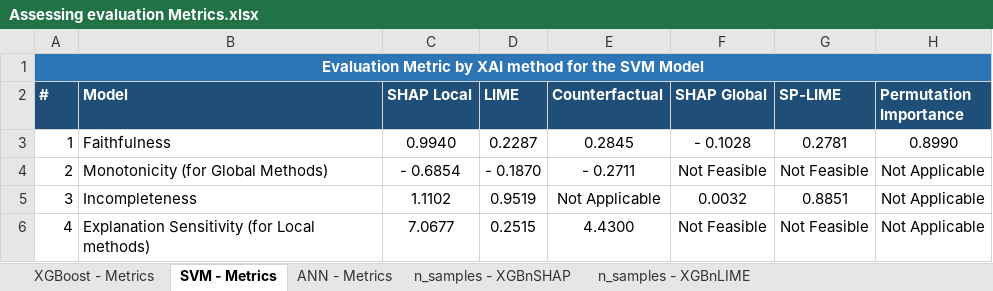
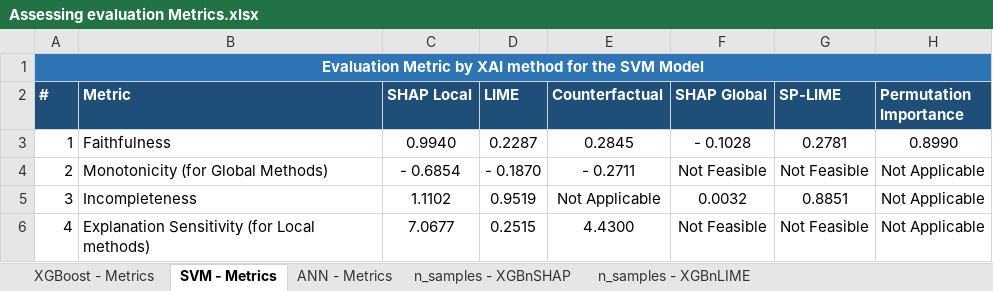
Before and after one commit to eaber155/Masters-Thesis-Final, an Excel workbook: Results/Assessing evaluation Metrics.xlsx, sheet SVM - Metrics, drawn as a sheet; values as stored, in another font and other column widths than the file's, no borders; the diff names each change by its address in the sheet, - before the commit and + after, or states it on an @@ line.

Commit message:
updated naming in metric result file

```diff
--- a/Results/Assessing evaluation Metrics.xlsx (sheet SVM - Metrics)
+++ b/Results/Assessing evaluation Metrics.xlsx (sheet SVM - Metrics)
-B2: Model
+B2: Metric
```
Also changed, not shown: sheet XGBoost - Metrics, sheet ANN - Metrics.
